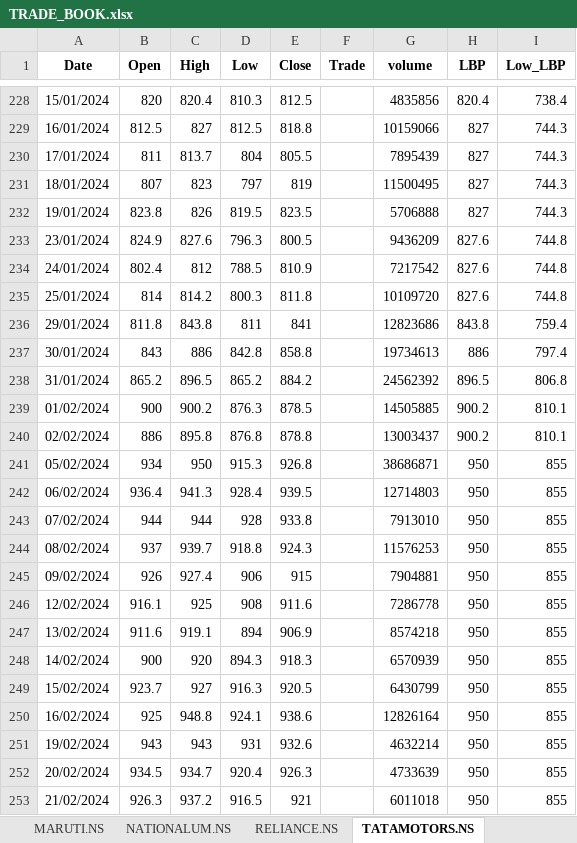
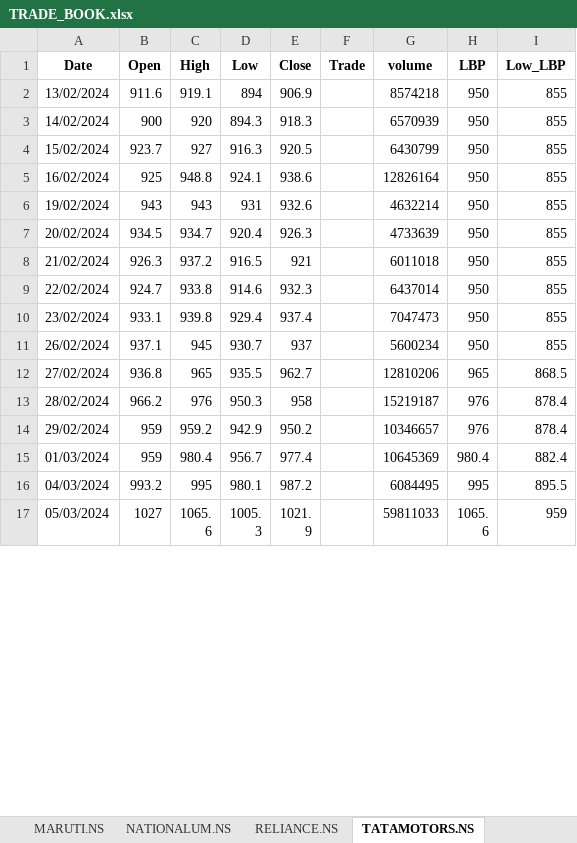
Before and after one commit to SineWaveDev/mosapi, an Excel workbook: TRADE_BOOK.xlsx, sheet TATAMOTORS.NS, drawn as a sheet; only a part is shown, gaps mark what is left out; the shorter side is filled out with more unchanged rows; values as stored, in another font and other column widths than the file's, no borders; removed rows and columns are numbered as before the commit, all else as after; the diff covers the shown part only; the diff names each change by its address in the sheet, - before the commit and + after, or states it on an @@ line.

```diff
--- a/TRADE_BOOK.xlsx (sheet TATAMOTORS.NS)
+++ b/TRADE_BOOK.xlsx (sheet TATAMOTORS.NS)
-row 228: 15/01/2024 | 820 | 820.4 | 810.3 | 812.5 |  | 4835856 | 820.4 | 738.4
-row 229: 16/01/2024 | 812.5 | 827 | 812.5 | 818.8 |  | 10159066 | 827 | 744.3
-row 230: 17/01/2024 | 811 | 813.7 | 804 | 805.5 |  | 7895439 | 827 | 744.3
-row 231: 18/01/2024 | 807 | 823 | 797 | 819 |  | 11500495 | 827 | 744.3
-row 232: 19/01/2024 | 823.8 | 826 | 819.5 | 823.5 |  | 5706888 | 827 | 744.3
-row 233: 23/01/2024 | 824.9 | 827.6 | 796.3 | 800.5 |  | 9436209 | 827.6 | 744.8
-row 234: 24/01/2024 | 802.4 | 812 | 788.5 | 810.9 |  | 7217542 | 827.6 | 744.8
-row 235: 25/01/2024 | 814 | 814.2 | 800.3 | 811.8 |  | 10109720 | 827.6 | 744.8
-row 236: 29/01/2024 | 811.8 | 843.8 | 811 | 841 |  | 12823686 | 843.8 | 759.4
-row 237: 30/01/2024 | 843 | 886 | 842.8 | 858.8 |  | 19734613 | 886 | 797.4
-row 238: 31/01/2024 | 865.2 | 896.5 | 865.2 | 884.2 |  | 24562392 | 896.5 | 806.8
-row 239: 01/02/2024 | 900 | 900.2 | 876.3 | 878.5 |  | 14505885 | 900.2 | 810.1
-row 240: 02/02/2024 | 886 | 895.8 | 876.8 | 878.8 |  | 13003437 | 900.2 | 810.1
-row 241: 05/02/2024 | 934 | 950 | 915.3 | 926.8 |  | 38686871 | 950 | 855
-row 242: 06/02/2024 | 936.4 | 941.3 | 928.4 | 939.5 |  | 12714803 | 950 | 855
-row 243: 07/02/2024 | 944 | 944 | 928 | 933.8 |  | 7913010 | 950 | 855
-row 244: 08/02/2024 | 937 | 939.7 | 918.8 | 924.3 |  | 11576253 | 950 | 855
-row 245: 09/02/2024 | 926 | 927.4 | 906 | 915 |  | 7904881 | 950 | 855
-row 246: 12/02/2024 | 916.1 | 925 | 908 | 911.6 |  | 7286778 | 950 | 855
```
Also changed, not shown: 1 added row and 226 removed rows elsewhere in this sheet, sheet BPCL.NS, sheet WIPRO.NS, sheet INDHOTEL.NS, sheet IBULHSGFIN.NS, sheet ENGINERSIN.NS, sheet NATIONALUM.NS, 10 more sheets, 2 other files.
